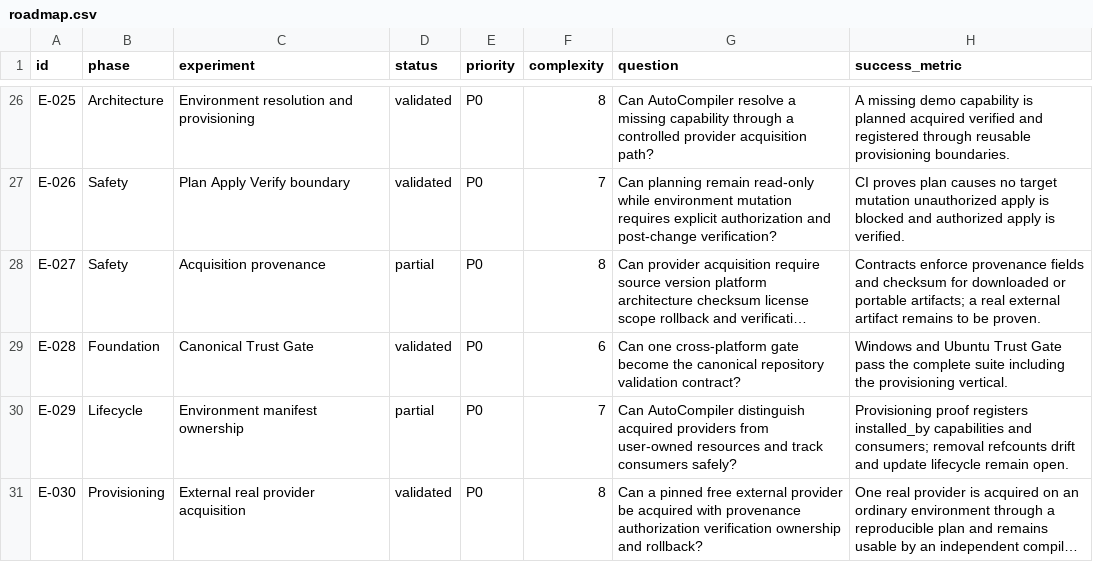
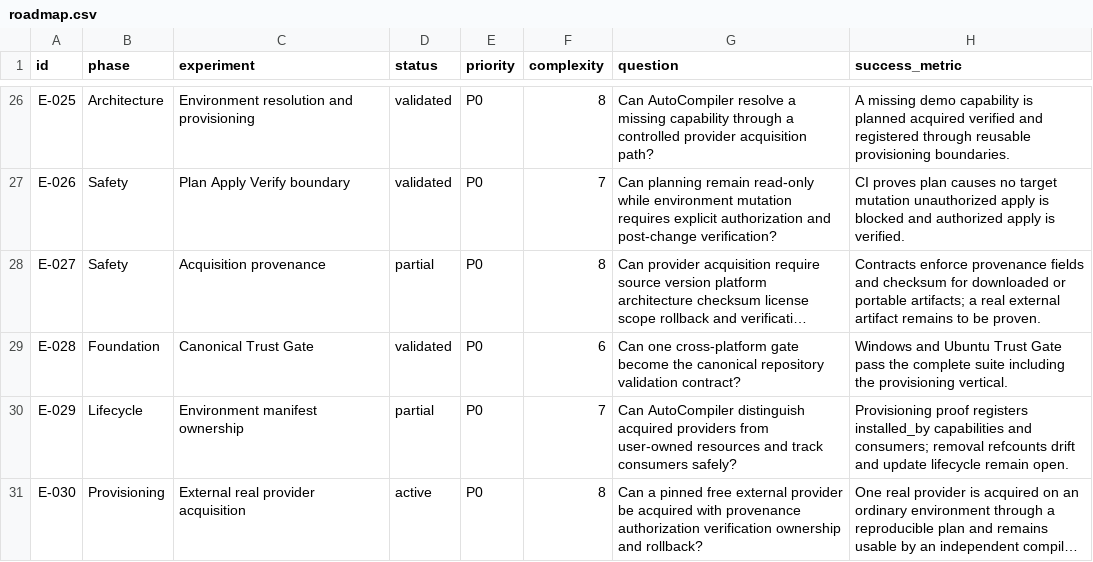
Before and after one commit to duducel204/AutoCompiler, a CSV file: data/roadmap.csv, drawn as a sheet; only a part is shown, gaps mark what is left out; long unchanged cells end in …; the diff names each change by its address in the sheet, - before the commit and + after, or states it on an @@ line.

Commit message:
State: E-030 awaits observed green validation

```diff
--- a/data/roadmap.csv
+++ b/data/roadmap.csv
-D31 (status): validated
+D31 (status): active
```
